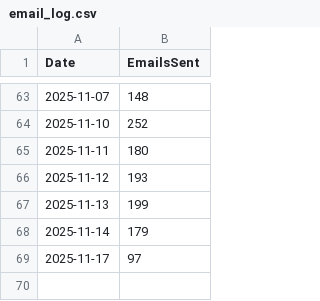
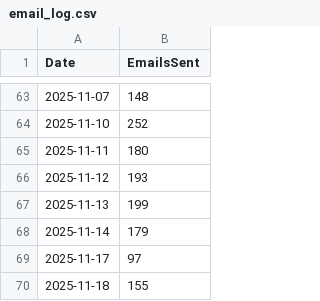
Before and after one commit to chiragK786/Job, a CSV file: email_log.csv, drawn as a sheet; only a part is shown, gaps mark what is left out; the diff names each change by its address in the sheet, - before the commit and + after, or states it on an @@ line.

```diff
--- a/email_log.csv
+++ b/email_log.csv
+row 70: 2025-11-18 | 155
```
Also changed, not shown: sent_emails.csv, 5 other files.
